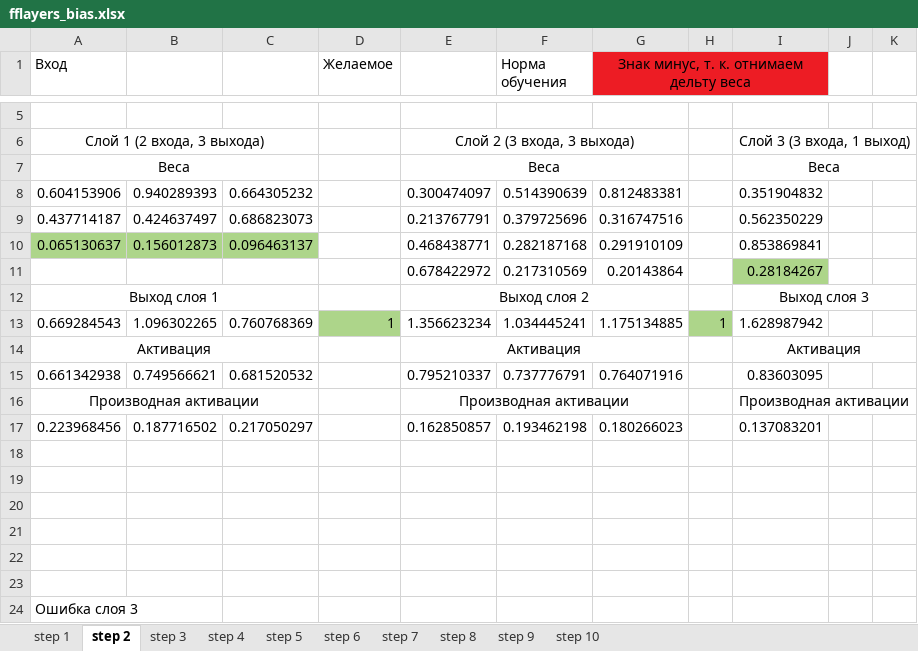
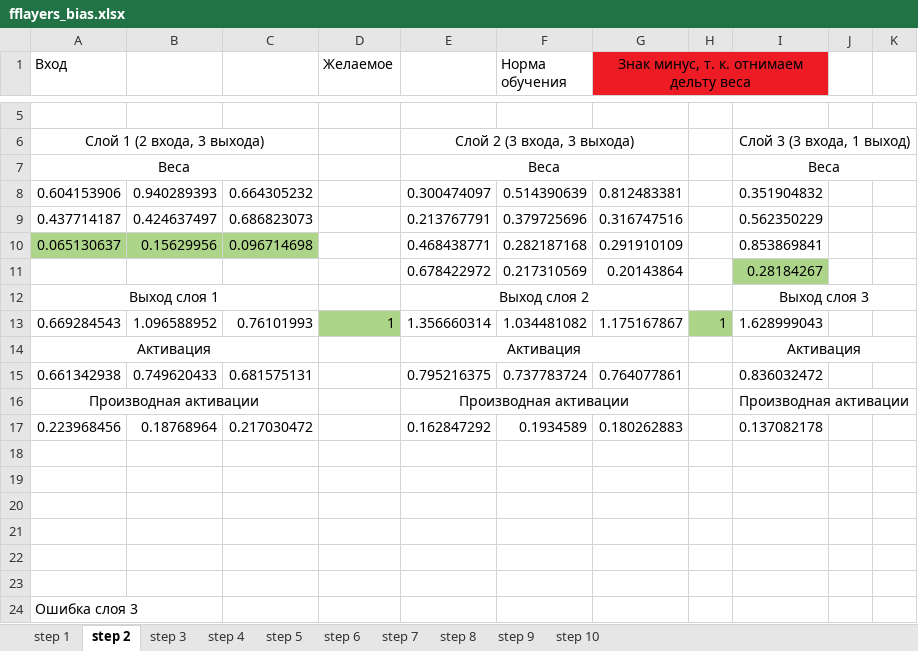
Before and after one commit to LdDl/cnns, an Excel workbook: fflayers_bias.xlsx, sheet step 2, drawn as a sheet; only a part is shown, gaps mark what is left out; values as stored, in another font and other column widths than the file's, no borders; removed rows and columns are numbered as before the commit, all else as after; the diff covers the shown part only; the diff names each change by its address in the sheet, - before the commit and + after, or states it on an @@ line.

```diff
--- a/fflayers_bias.xlsx (sheet step 2)
+++ b/fflayers_bias.xlsx (sheet step 2)
-B10: 0.156012873
+B10: 0.15629956
-C10: 0.096463137
+C10: 0.096714698
-B13: 1.096302265
+B13: 1.096588952
-C13: 0.760768369
+C13: 0.76101993
-E13: 1.356623234
+E13: 1.356660314
-F13 (Норма обучения): 1.034445241
+F13 (Норма обучения): 1.034481082
-G13: 1.175134885
+G13: 1.175167867
-I13: 1.628987942
+I13: 1.628999043
-row 15: 0.661342938 | 0.749566621 | 0.681520532 |  | 0.795210337 | 0.737776791 | 0.764071916 |  | 0.83603095
+row 15: 0.661342938 | 0.749620433 | 0.681575131 |  | 0.795216375 | 0.737783724 | 0.764077861 |  | 0.836032472
-row 17: 0.223968456 | 0.187716502 | 0.217050297 |  | 0.162850857 | 0.193462198 | 0.180266023 |  | 0.137083201
+row 17: 0.223968456 | 0.18768964 | 0.217030472 |  | 0.162847292 | 0.1934589 | 0.180262883 |  | 0.137082178
```
Also changed, not shown: 16 added rows, 16 removed rows and 2 edited cells elsewhere in this sheet, sheet step 3, sheet step 5, sheet step 6, sheet step 4, sheet step 7, sheet step 9, 3 more sheets, formulas that keep their value, 2 other files.
